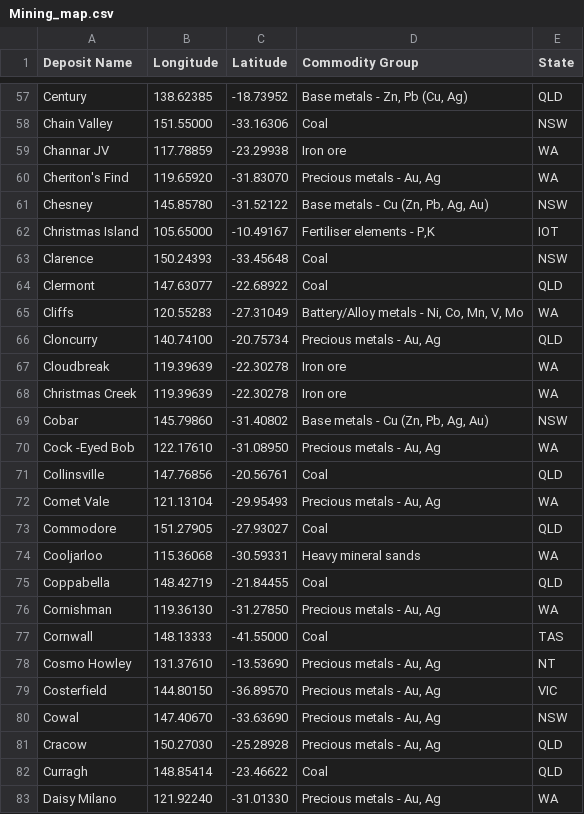
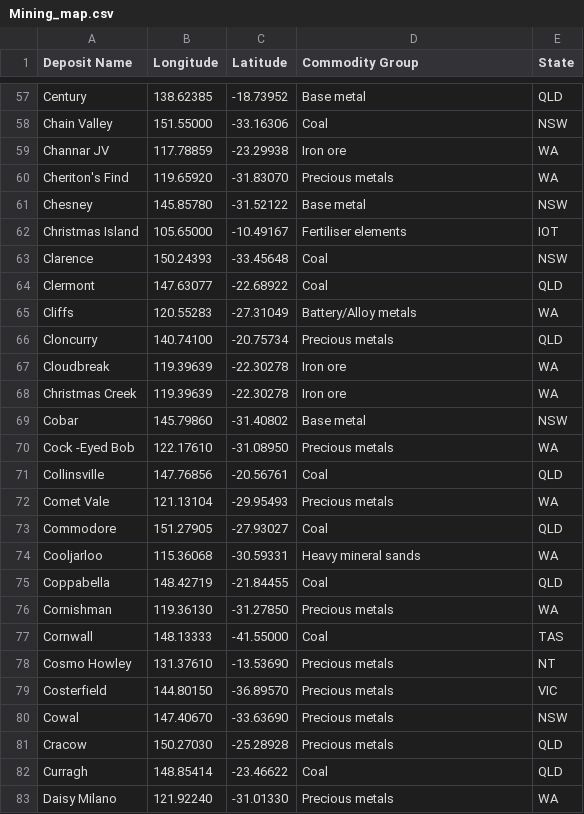
Before and after one commit to JunThye0206/Homework9, a CSV file: Data/Mining_map.csv, drawn as a sheet; only a part is shown, gaps mark what is left out; the diff covers the shown part only; the diff names each change by its address in the sheet, - before the commit and + after, or states it on an @@ line.

Commit message:
group data

```diff
--- a/Data/Mining_map.csv
+++ b/Data/Mining_map.csv
-D57 (Commodity Group): Base metals - Zn, Pb (Cu, Ag)
+D57 (Commodity Group): Base metal
-D60 (Commodity Group): Precious metals - Au, Ag
+D60 (Commodity Group): Precious metals
-D61 (Commodity Group): Base metals - Cu (Zn, Pb, Ag, Au)
+D61 (Commodity Group): Base metal
-D62 (Commodity Group): Fertiliser elements - P,K
+D62 (Commodity Group): Fertiliser elements
-D65 (Commodity Group): Battery/Alloy metals - Ni, Co, Mn, V, Mo
+D65 (Commodity Group): Battery/Alloy metals
-D66 (Commodity Group): Precious metals - Au, Ag
+D66 (Commodity Group): Precious metals
-D69 (Commodity Group): Base metals - Cu (Zn, Pb, Ag, Au)
+D69 (Commodity Group): Base metal
-D70 (Commodity Group): Precious metals - Au, Ag
+D70 (Commodity Group): Precious metals
-D72 (Commodity Group): Precious metals - Au, Ag
+D72 (Commodity Group): Precious metals
-D76 (Commodity Group): Precious metals - Au, Ag
+D76 (Commodity Group): Precious metals
-D78:D81 (Commodity Group): Precious metals - Au, Ag
+D78:D81 (Commodity Group): Precious metals
-D83 (Commodity Group): Precious metals - Au, Ag
+D83 (Commodity Group): Precious metals
```
Also changed, not shown: 172 edited cells elsewhere in this file, 2 other files.
